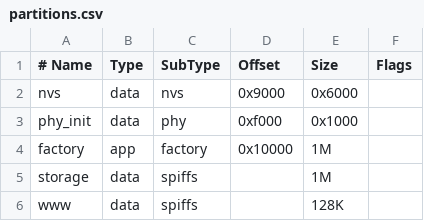
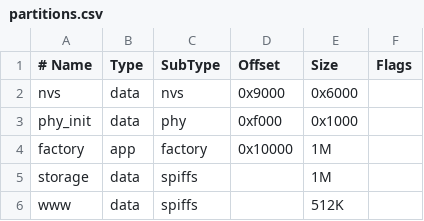
Before and after one commit to aleluis777/ESP, a CSV file: controlador_labgeo/partitions.csv, drawn as a sheet.

```diff
--- a/controlador_labgeo/partitions.csv
+++ b/controlador_labgeo/partitions.csv
@@ -5,2 +5,2 @@ factory,  app,  factory, 0x10000, 1M,
 storage,  data, spiffs,  ,        1M,
-www,      data, spiffs,  ,        128K,
+www,      data, spiffs,  ,        512K,
```
Also changed, not shown: 14 other files.
